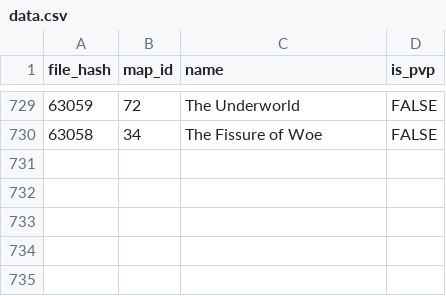
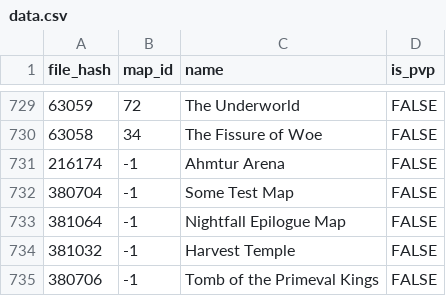
Before and after one commit to Jonathan-Greve/GuildWarsMapBrowser, a CSV file: python_scripts/data.csv, drawn as a sheet; only a part is shown, gaps mark what is left out.

```diff
--- a/python_scripts/data.csv
+++ b/python_scripts/data.csv
@@ -730 +730,6 @@ file_hash,map_id,name,is_pvp
 63058,34,The Fissure of Woe,FALSE
+216174,-1,Ahmtur Arena,FALSE
+380704,-1,Some Test Map,FALSE
+381064,-1,Nightfall Epilogue Map,FALSE
+381032,-1,Harvest Temple,FALSE
+380706,-1,Tomb of the Primeval Kings,FALSE
```
Also changed, not shown: 2 other files.
